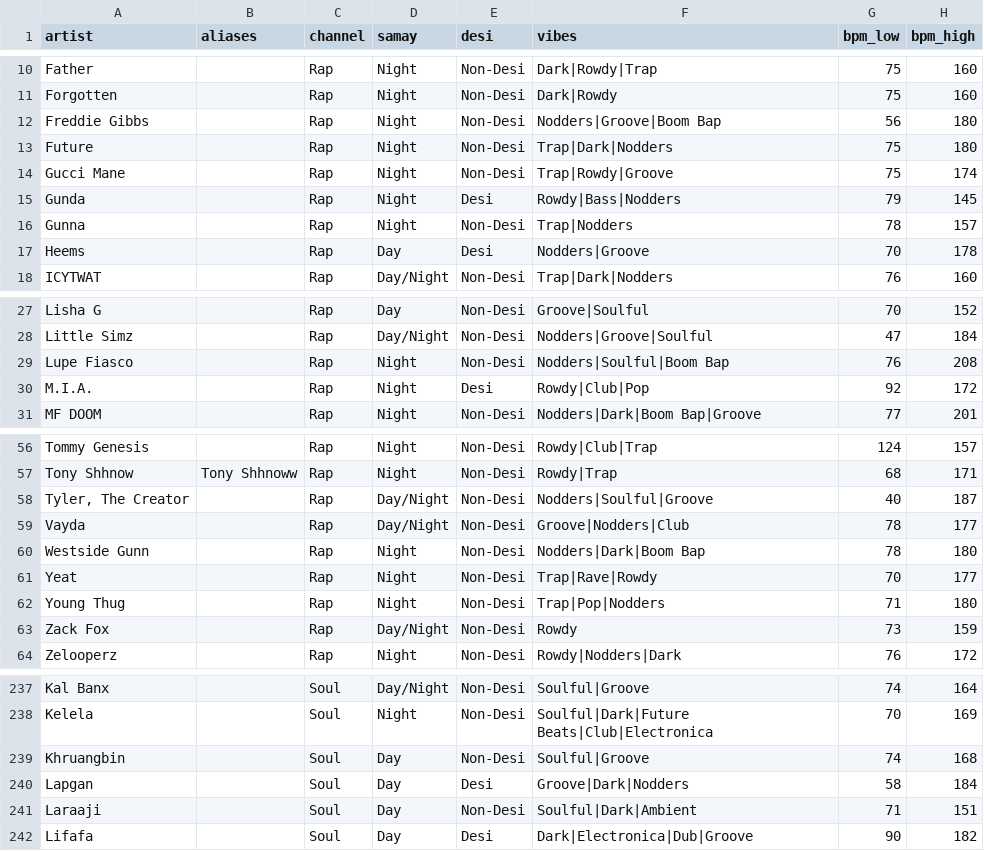
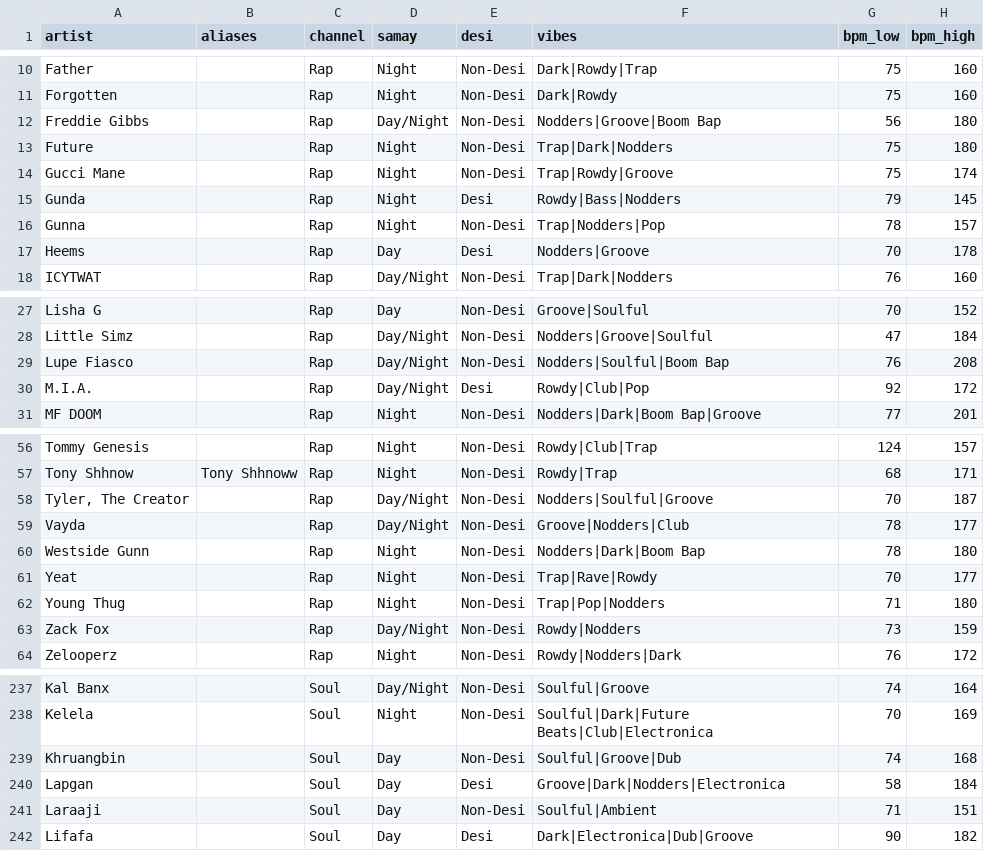
Before and after one commit to prahlaadr/pyaar-radio, a CSV file: public/data/artists.csv, drawn as a sheet; only a part is shown, gaps mark what is left out; the diff covers the shown part only.

```diff
--- a/public/data/artists.csv
+++ b/public/data/artists.csv
@@ -11,3 +11,3 @@ Father,,Rap,Night,Non-Desi,Dark|Rowdy|Trap,75,160
 Forgotten,,Rap,Night,Non-Desi,Dark|Rowdy,75,160
-Freddie Gibbs,,Rap,Night,Non-Desi,Nodders|Groove|Boom Bap,56,180
+Freddie Gibbs,,Rap,Day/Night,Non-Desi,Nodders|Groove|Boom Bap,56,180
 Future,,Rap,Night,Non-Desi,Trap|Dark|Nodders,75,180
@@ -15,3 +15,3 @@ Gucci Mane,,Rap,Night,Non-Desi,Trap|Rowdy|Groove,75,174
 Gunda,,Rap,Night,Desi,Rowdy|Bass|Nodders,79,145
-Gunna,,Rap,Night,Non-Desi,Trap|Nodders,78,157
+Gunna,,Rap,Night,Non-Desi,Trap|Nodders|Pop,78,157
 Heems,,Rap,Day,Desi,Nodders|Groove,70,178
@@ -28,4 +28,4 @@ Lisha G,,Rap,Day,Non-Desi,Groove|Soulful,70,152
 Little Simz,,Rap,Day/Night,Non-Desi,Nodders|Groove|Soulful,47,184
-Lupe Fiasco,,Rap,Night,Non-Desi,Nodders|Soulful|Boom Bap,76,208
-M.I.A.,,Rap,Night,Desi,Rowdy|Club|Pop,92,172
+Lupe Fiasco,,Rap,Day/Night,Non-Desi,Nodders|Soulful|Boom Bap,76,208
+M.I.A.,,Rap,Day/Night,Desi,Rowdy|Club|Pop,92,172
 MF DOOM,,Rap,Night,Non-Desi,Nodders|Dark|Boom Bap|Groove,77,201
@@ -57,3 +57,3 @@ Tommy Genesis,,Rap,Night,Non-Desi,Rowdy|Club|Trap,124,157
 Tony Shhnow,Tony Shhnoww,Rap,Night,Non-Desi,Rowdy|Trap,68,171
-"Tyler, The Creator",,Rap,Day/Night,Non-Desi,Nodders|Soulful|Groove,40,187
+"Tyler, The Creator",,Rap,Day/Night,Non-Desi,Nodders|Soulful|Groove,70,187
 Vayda,,Rap,Day/Night,Non-Desi,Groove|Nodders|Club,78,177
@@ -62,3 +62,3 @@ Yeat,,Rap,Night,Non-Desi,Trap|Rave|Rowdy,70,177
 Young Thug,,Rap,Night,Non-Desi,Trap|Pop|Nodders,71,180
-Zack Fox,,Rap,Day/Night,Non-Desi,Rowdy,73,159
+Zack Fox,,Rap,Day/Night,Non-Desi,Rowdy|Nodders,73,159
 Zelooperz,,Rap,Night,Non-Desi,Rowdy|Nodders|Dark,76,172
@@ -238,5 +238,5 @@ Kal Banx,,Soul,Day/Night,Non-Desi,Soulful|Groove,74,164
 Kelela,,Soul,Night,Non-Desi,Soulful|Dark|Future Beats|Club|Electronica,70,169
-Khruangbin,,Soul,Day,Non-Desi,Soulful|Groove,74,168
-Lapgan,,Soul,Day,Desi,Groove|Dark|Nodders,58,184
-Laraaji,,Soul,Day,Non-Desi,Soulful|Dark|Ambient,71,151
+Khruangbin,,Soul,Day,Non-Desi,Soulful|Groove|Dub,74,168
+Lapgan,,Soul,Day,Desi,Groove|Dark|Nodders|Electronica,58,184
+Laraaji,,Soul,Day,Non-Desi,Soulful|Ambient,71,151
 Lifafa,,Soul,Day,Desi,Dark|Electronica|Dub|Groove,90,182
```
Also changed, not shown: 3 added rows and 27 edited cells elsewhere in this file.
